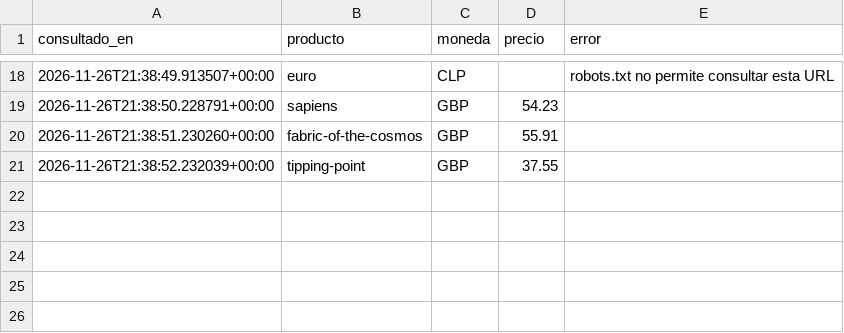
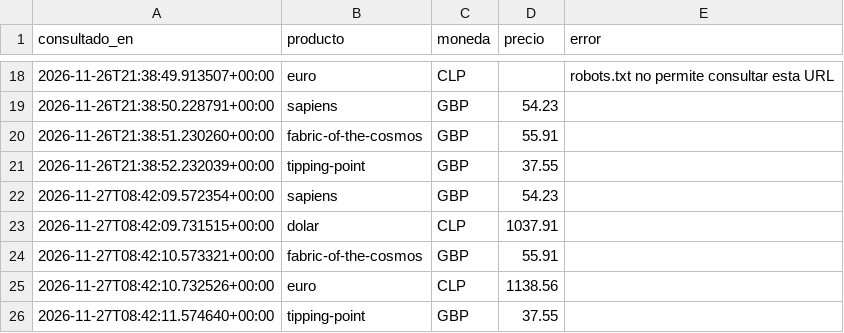
Before and after one commit to sebakine/monitor-precios, a CSV file: precios.csv, drawn as a sheet; only a part is shown, gaps mark what is left out.

```diff
--- a/precios.csv
+++ b/precios.csv
@@ -21 +21,6 @@ consultado_en,producto,moneda,precio,error
 2026-11-26T21:38:52.232039+00:00,tipping-point,GBP,37.55,
+2026-11-27T08:42:09.572354+00:00,sapiens,GBP,54.23,
+2026-11-27T08:42:09.731515+00:00,dolar,CLP,1037.91,
+2026-11-27T08:42:10.573321+00:00,fabric-of-the-cosmos,GBP,55.91,
+2026-11-27T08:42:10.732526+00:00,euro,CLP,1138.56,
+2026-11-27T08:42:11.574640+00:00,tipping-point,GBP,37.55,
```
Also changed, not shown: 2 other files.
